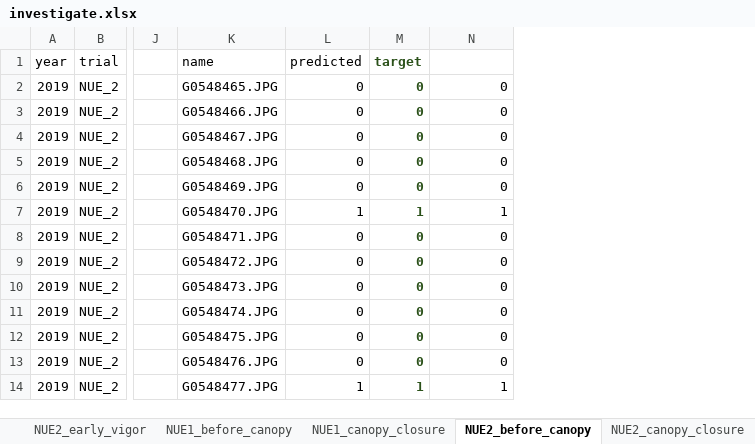
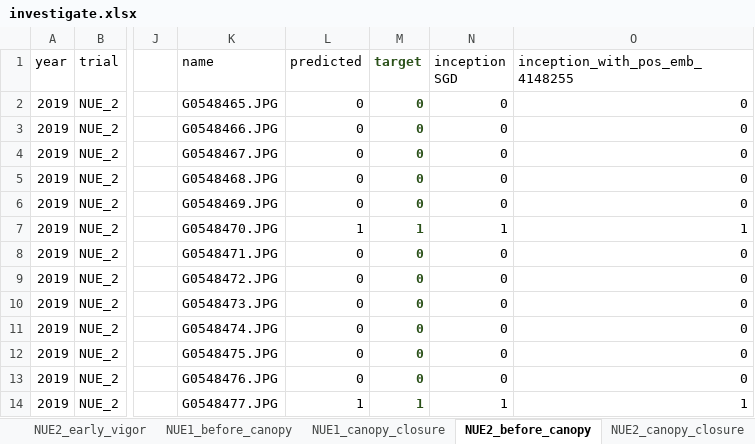
Before and after one commit to phuens/plot-finder, an Excel workbook: dataset/investigate.xlsx, sheet NUE2_before_canopy, drawn as a sheet; only a part is shown, gaps mark what is left out; values as stored, in another font and other column widths than the file's, no borders; the diff names each change by its address in the sheet, - before the commit and + after, or states it on an @@ line.

```diff
--- a/dataset/investigate.xlsx (sheet NUE2_before_canopy)
+++ b/dataset/investigate.xlsx (sheet NUE2_before_canopy)
+column O (inception_with_pos_emb_4148255), rows 2-14: 0 | 0 | 0 | 0 | 0 | 1 | 0 | 0 | 0 | 0 | 0 | 0 | 1
-N1: (empty)
+N1: inception SGD
```
Also changed, not shown: sheet NUE2_flowering, sheet NUE1_flowering, sheet NUE1_canopy_closure, sheet NUE2_canopy_closure, sheet NUE1_before_canopy, sheet NUE1_early_vigor, 1 more sheet, 5 other files.
